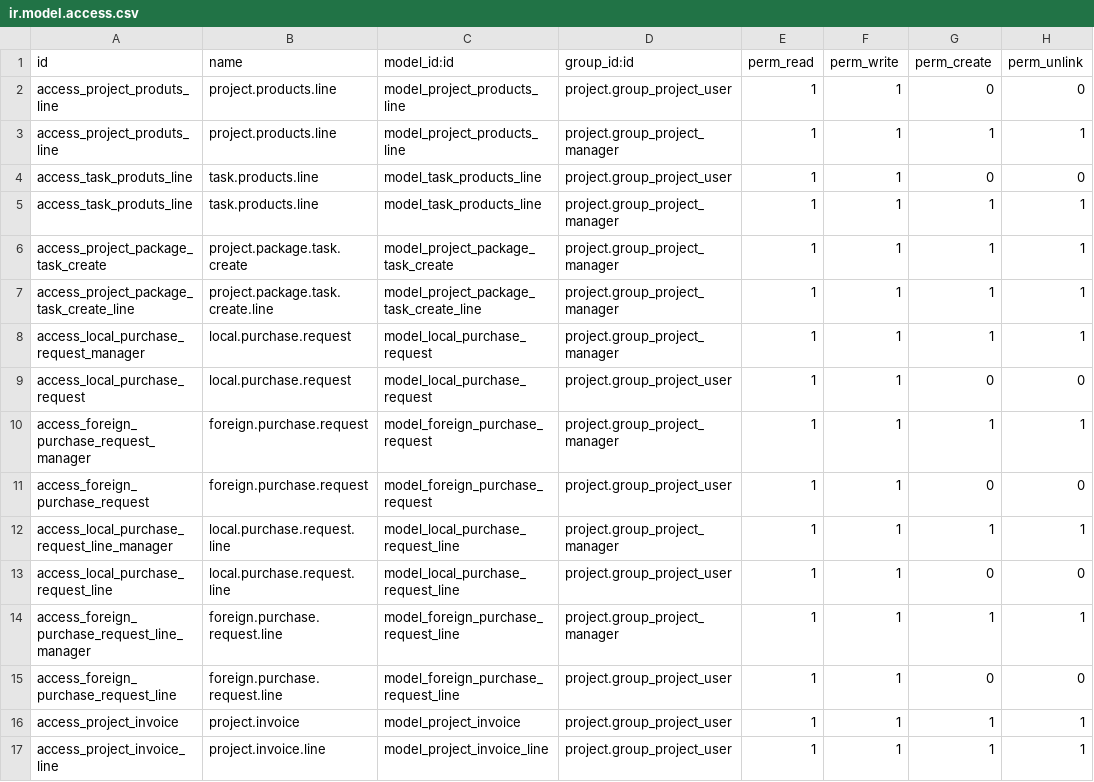
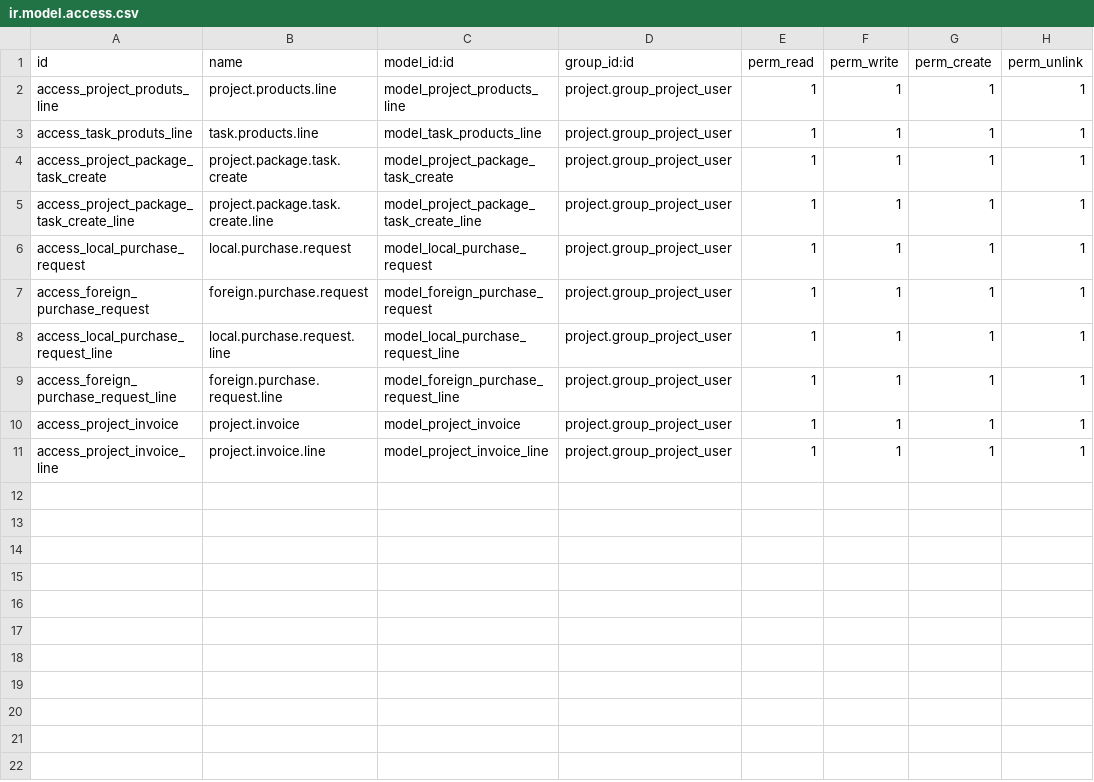
Before and after one commit to towuudorj/vertexmon_erp_v17, a CSV file: l10n_mn_project/security/ir.model.access.csv, drawn as a sheet.

```diff
--- a/l10n_mn_project/security/ir.model.access.csv
+++ b/l10n_mn_project/security/ir.model.access.csv
@@ -1,16 +1,10 @@
 id,name,model_id:id,group_id:id,perm_read,perm_write,perm_create,perm_unlink
-access_project_produts_line,project.products.line,model_project_products_line,project.group_project_user,1,1,0,0
-access_project_produts_line,project.products.line,model_project_products_line,project.group_project_manager,1,1,1,1
-access_task_produts_line,task.products.line,model_task_products_line,project.group_project_user,1,1,0,0
-access_task_produts_line,task.products.line,model_task_products_line,project.group_project_manager,1,1,1,1
-access_project_package_task_create,project.package.task.create,model_project_package_task_create,project.group_project_manager,1,1,1,1
-access_project_package_task_create_line,project.package.task.create.line,model_project_package_task_create_line,project.group_project_manager,1,1,1,1
-access_local_purchase_request_manager,local.purchase.request,model_local_purchase_request,project.group_project_manager,1,1,1,1
-access_local_purchase_request,local.purchase.request,model_local_purchase_request,project.group_project_user,1,1,0,0
-access_foreign_purchase_request_manager,foreign.purchase.request,model_foreign_purchase_request,project.group_project_manager,1,1,1,1
-access_foreign_purchase_request,foreign.purchase.request,model_foreign_purchase_request,project.group_project_user,1,1,0,0
-access_local_purchase_request_line_manager,local.purchase.request.line,model_local_purchase_request_line,project.group_project_manager,1,1,1,1
-access_local_purchase_request_line,local.purchase.request.line,model_local_purchase_request_line,project.group_project_user,1,1,0,0
-access_foreign_purchase_request_line_manager,foreign.purchase.request.line,model_foreign_purchase_request_line,project.group_project_manager,1,1,1,1
-access_foreign_purchase_request_line,foreign.purchase.request.line,model_foreign_purchase_request_line,project.group_project_user,1,1,0,0
+access_project_produts_line,project.products.line,model_project_products_line,project.group_project_user,1,1,1,1
+access_task_produts_line,task.products.line,model_task_products_line,project.group_project_user,1,1,1,1
+access_project_package_task_create,project.package.task.create,model_project_package_task_create,project.group_project_user,1,1,1,1
+access_project_package_task_create_line,project.package.task.create.line,model_project_package_task_create_line,project.group_project_user,1,1,1,1
+access_local_purchase_request,local.purchase.request,model_local_purchase_request,project.group_project_user,1,1,1,1
+access_foreign_purchase_request,foreign.purchase.request,model_foreign_purchase_request,project.group_project_user,1,1,1,1
+access_local_purchase_request_line,local.purchase.request.line,model_local_purchase_request_line,project.group_project_user,1,1,1,1
+access_foreign_purchase_request_line,foreign.purchase.request.line,model_foreign_purchase_request_line,project.group_project_user,1,1,1,1
 access_project_invoice,project.invoice,model_project_invoice,project.group_project_user,1,1,1,1
```
Also changed, not shown: 3 other files.
